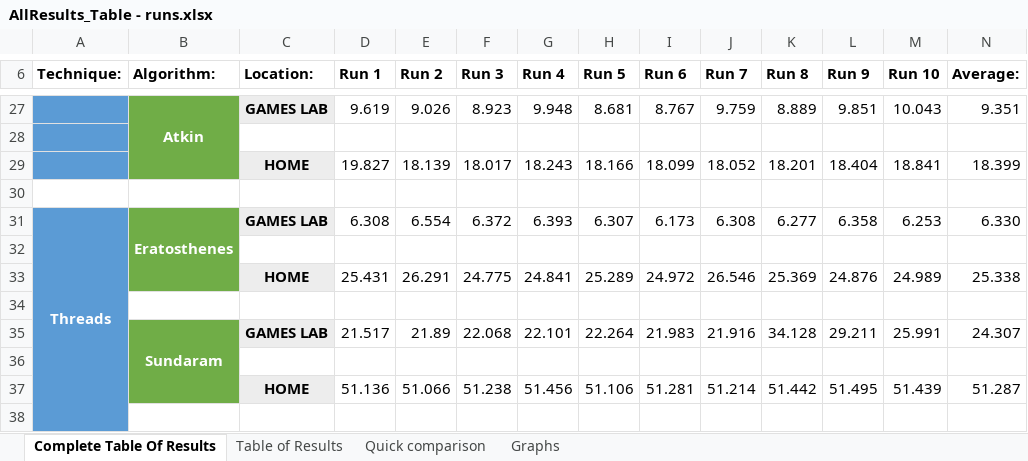
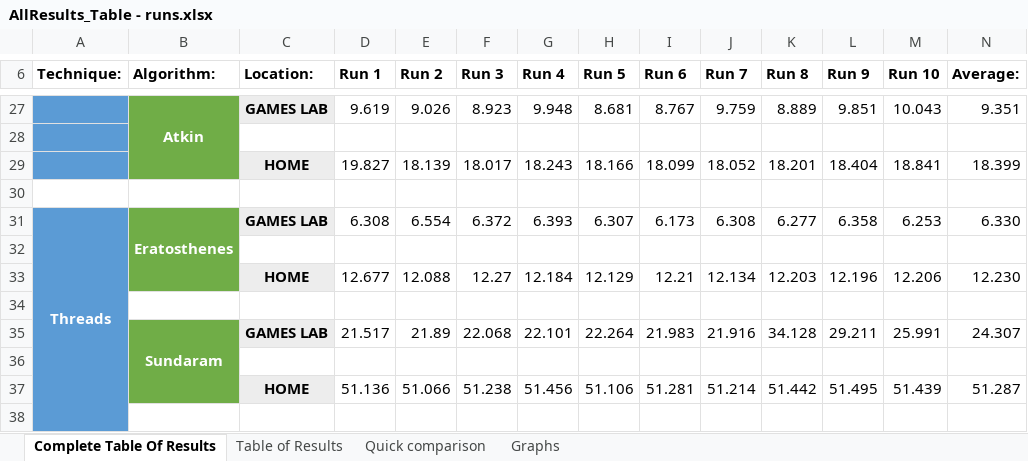
Before and after one commit to 40182166/CPS-Coursework2, an Excel workbook: AllResults_Table - runs.xlsx, sheet Complete Table Of Results, drawn as a sheet; only a part is shown, gaps mark what is left out; values as stored, in another font and other column widths than the file's, no borders; removed rows and columns are numbered as before the commit, all else as after; rows hold the shown columns only; the diff names each change by its address in the sheet, - before the commit and + after, or states it on an @@ line.

```diff
--- a/AllResults_Table - runs.xlsx (sheet Complete Table Of Results)
+++ b/AllResults_Table - runs.xlsx (sheet Complete Table Of Results)
-row 33:  |  | HOME | 25.431 | 26.291 | 24.775 | 24.841 | 25.289 | 24.972 | 26.546 | 25.369 | 24.876 | 24.989 | 25.338
+row 33:  |  | HOME | 12.677 | 12.088 | 12.27 | 12.184 | 12.129 | 12.21 | 12.134 | 12.203 | 12.196 | 12.206 | 12.230
```
Also changed, not shown: sheet Table of Results, sheet Graphs, sheet Quick comparison, charts or pictures, 55 other files.
